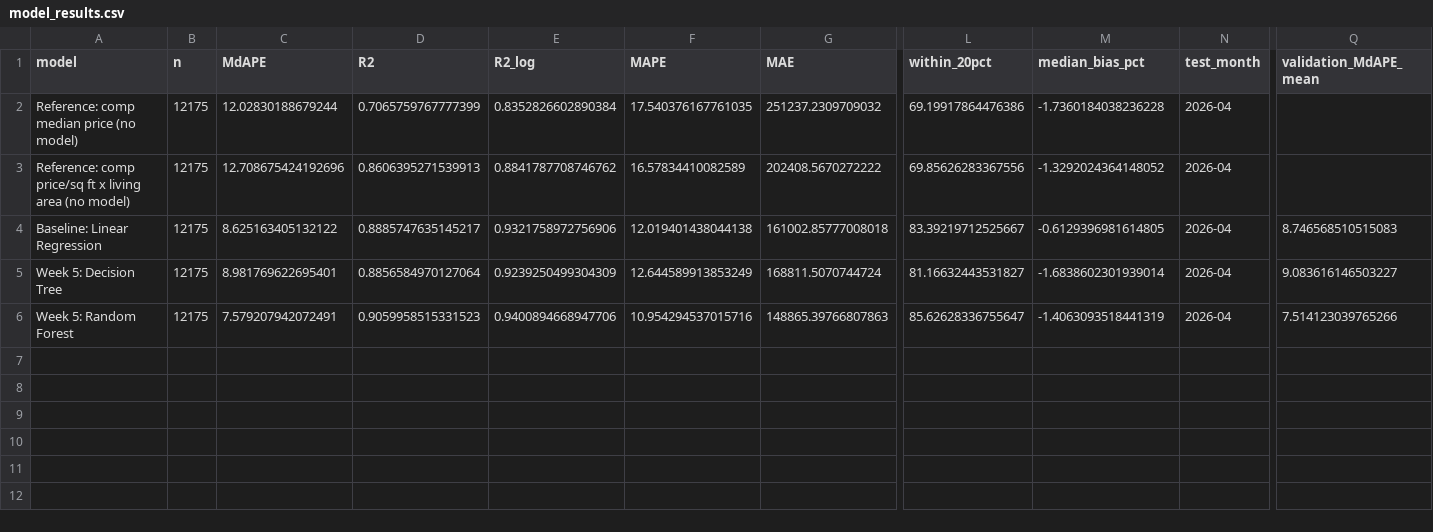
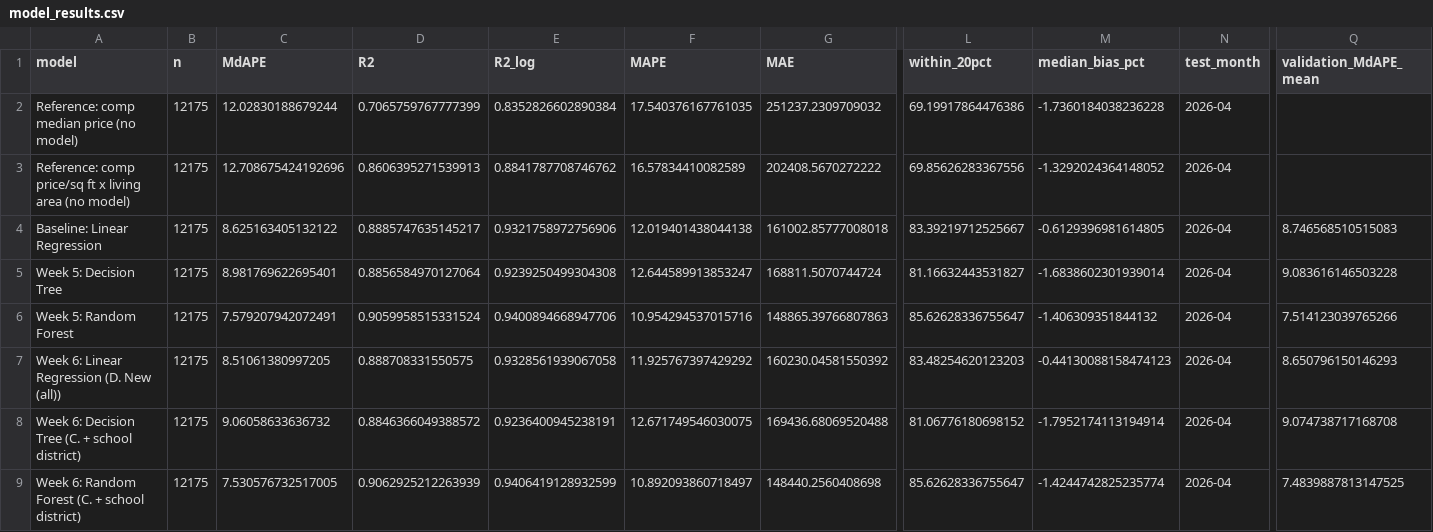
Before and after one commit to IkshitGupta1502/IDX-Exchange-Data-Science, a CSV file: results/model_results.csv, drawn as a sheet; only a part is shown, gaps mark what is left out; rows hold the shown columns only; the diff names each change by its address in the sheet, - before the commit and + after, or states it on an @@ line.

Commit message:
Add week 6 feature engineering and school district layer; update README

```diff
--- a/results/model_results.csv
+++ b/results/model_results.csv
-E5 (R2_log): 0.9239250499304309
+E5 (R2_log): 0.9239250499304308
-F5 (MAPE): 12.644589913853249
+F5 (MAPE): 12.644589913853247
-Q5 (validation_MdAPE_mean): 9.083616146503227
+Q5 (validation_MdAPE_mean): 9.083616146503228
-D6 (R2): 0.9059958515331523
+D6 (R2): 0.9059958515331524
-M6 (median_bias_pct): -1.4063093518441319
+M6 (median_bias_pct): -1.406309351844132
+row 7: Week 6: Linear Regression (D. New (all)) | 12175 | 8.51061380997205 | 0.888708331550575 | 0.9328561939067058 | 11.925767397429292 | 160230.04581550392 | 83.48254620123203 | -0.44130088158474123 | 2026-04 | 8.650796150146293
+row 8: Week 6: Decision Tree (C. + school district) | 12175 | 9.06058633636732 | 0.8846366049388572 | 0.9236400945238191 | 12.671749546030075 | 169436.68069520488 | 81.06776180698152 | -1.7952174113194914 | 2026-04 | 9.074738717168708
+row 9: Week 6: Random Forest (C. + school district) | 12175 | 7.530576732517005 | 0.9062925212263939 | 0.9406419128932599 | 10.892093860718497 | 148440.2560408698 | 85.62628336755647 | -1.4244742825235774 | 2026-04 | 7.4839887813147525
```
Also changed, not shown: 17 other files.
